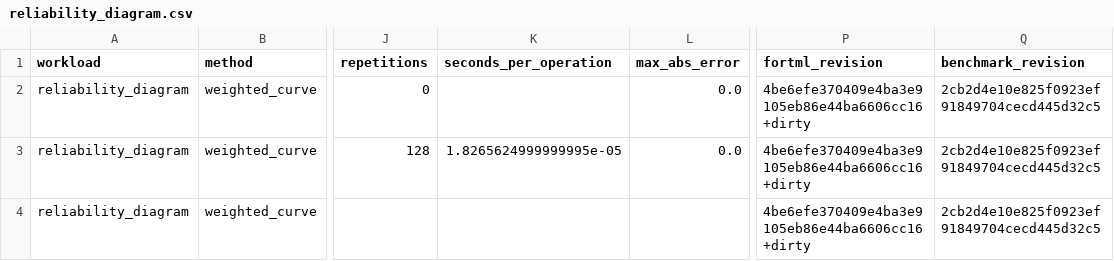
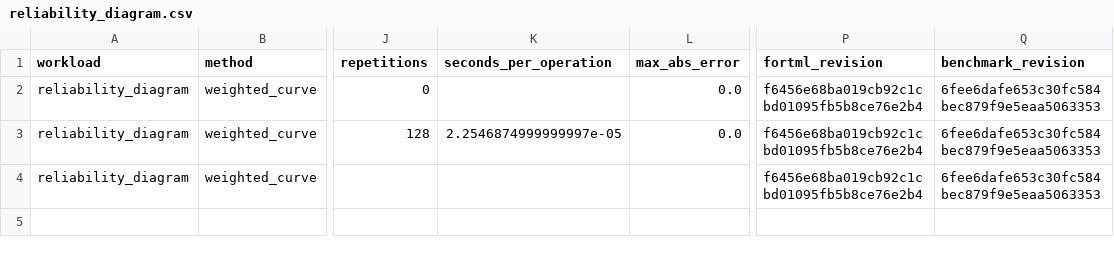
Before and after one commit to lazy-fortran/fortml-bench, a CSV file: results/reliability_diagram.csv, drawn as a sheet; only a part is shown, gaps mark what is left out; the diff names each change by its address in the sheet, - before the commit and + after, or states it on an @@ line.

Commit message:
bench: refresh reliability provenance

```diff
--- a/results/reliability_diagram.csv
+++ b/results/reliability_diagram.csv
-P2:P4 (fortml_revision): 4be6efe370409e4ba3e9105eb86e44ba6606cc16+dirty
+P2:P4 (fortml_revision): f6456e68ba019cb92c1cbd01095fb5b8ce76e2b4
-Q2:Q4 (benchmark_revision): 2cb2d4e10e825f0923ef91849704cecd445d32c5
+Q2:Q4 (benchmark_revision): 6fee6dafe653c30fc584bec879f9e5eaa5063353
-K3 (seconds_per_operation): 1.8265624999999995e-05
+K3 (seconds_per_operation): 2.2546874999999997e-05
```
Also changed, not shown: 1 other file.
